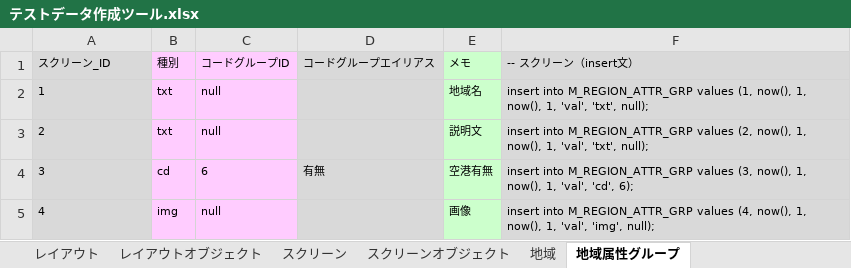
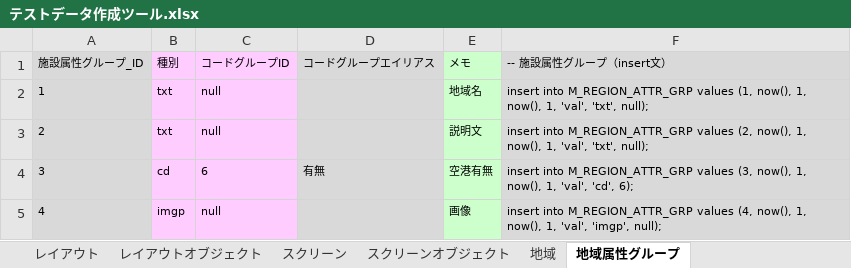
Before and after one commit to virtualex-project-x/melip-doc, an Excel workbook: 03_設計/04_DB/02_SQLコマンド/テストデータ作成ツール.xlsx, sheet 地域属性グループ, drawn as a sheet; values as stored, in another font and other column widths than the file's, no borders; the diff names each change by its address in the sheet, - before the commit and + after, or states it on an @@ line.

```diff
--- a/03_設計/04_DB/02_SQLコマンド/テストデータ作成ツール.xlsx (sheet 地域属性グループ)
+++ b/03_設計/04_DB/02_SQLコマンド/テストデータ作成ツール.xlsx (sheet 地域属性グループ)
-A1: スクリーン_ID
+A1: 施設属性グループ_ID
-F1: -- スクリーン（insert文）
+F1: -- 施設属性グループ（insert文）
-B5 (種別): img
+B5 (種別): imgp
-F5 (-- 施設属性グループ（insert文）): …1, 'val', 'img', null);
+F5 (-- 施設属性グループ（insert文）): …1, 'val', 'imgp', null);
```
Also changed, not shown: sheet スクリーンオブジェクト, sheet 施設属性グループ, sheet 施設_施設グループリンク属性グループ, sheet 地域, sheet 施設グループ属性グループ, sheet 施設グループ, 17 more sheets, 03_設計/05_コード/コード定義一覧.xlsx, 1 other file.
